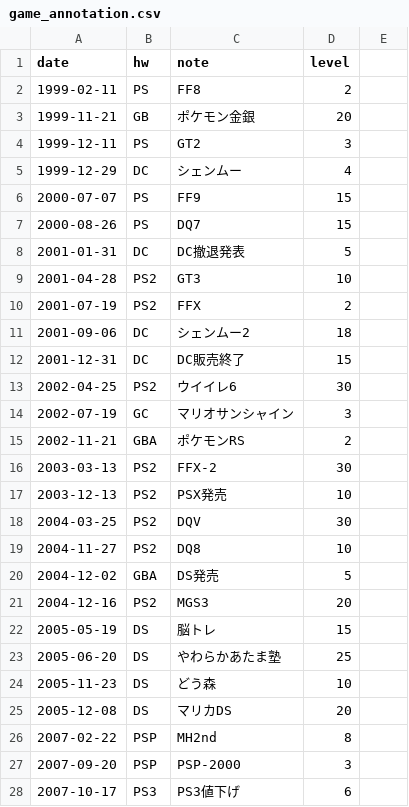
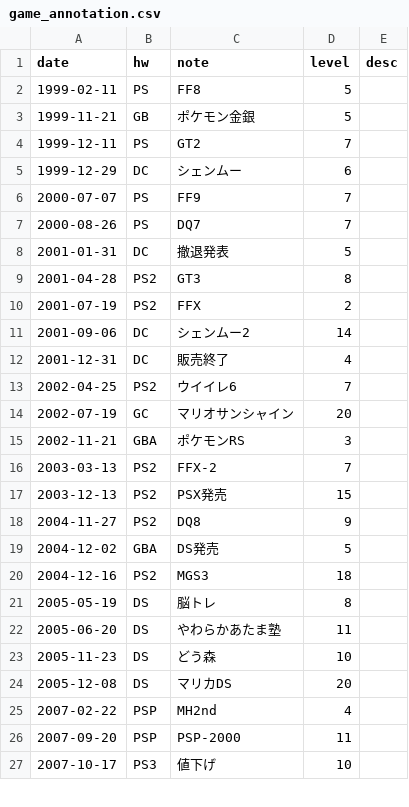
Before and after one commit to hidenden/gamedata, a CSV file: database/annotation/game_annotation.csv, drawn as a sheet; only a part is shown; the diff covers the shown part only.

Commit message:
#222 level基準の定義をlevel値の見直し

```diff
--- a/database/annotation/game_annotation.csv
+++ b/database/annotation/game_annotation.csv
@@ -1,9 +1,9 @@
-date,hw,note,level
-1999-02-11,PS,FF8,2
-1999-11-21,GB,ポケモン金銀,20
-1999-12-11,PS,GT2,3
-1999-12-29,DC,シェンムー,4
-2000-07-07,PS,FF9,15
-2000-08-26,PS,DQ7,15
-2001-01-31,DC,DC撤退発表,5
-2001-04-28,PS2,GT3,10
+date,hw,note,level,desc
+1999-02-11,PS,FF8,5,
+1999-11-21,GB,ポケモン金銀,5,
+1999-12-11,PS,GT2,7,
+1999-12-29,DC,シェンムー,6,
+2000-07-07,PS,FF9,7,
+2000-08-26,PS,DQ7,7,
+2001-01-31,DC,撤退発表,5,
+2001-04-28,PS2,GT3,8,
@@ -11,9 +11,8 @@ date,hw,note,level
-2001-09-06,DC,シェンムー2,18
-2001-12-31,DC,DC販売終了,15
-2002-04-25,PS2,ウイイレ6,30
-2002-07-19,GC,マリオサンシャイン,3
-2002-11-21,GBA,ポケモンRS,2
-2003-03-13,PS2,FFX-2,30
-2003-12-13,PS2,PSX発売,10
-2004-03-25,PS2,DQV,30
-2004-11-27,PS2,DQ8,10
+2001-09-06,DC,シェンムー2,14,
+2001-12-31,DC,販売終了,4,
+2002-04-25,PS2,ウイイレ6,7,
+2002-07-19,GC,マリオサンシャイン,20,
+2002-11-21,GBA,ポケモンRS,3,
+2003-03-13,PS2,FFX-2,7,
+2003-12-13,PS2,PSX発売,15,
+2004-11-27,PS2,DQ8,9,
@@ -21,3 +20,3 @@ date,hw,note,level
-2004-12-16,PS2,MGS3,20
-2005-05-19,DS,脳トレ,15
-2005-06-20,DS,やわらかあたま塾,25
+2004-12-16,PS2,MGS3,18,
+2005-05-19,DS,脳トレ,8,
+2005-06-20,DS,やわらかあたま塾,11,
@@ -26,3 +25,3 @@ date,hw,note,level
-2007-02-22,PSP,MH2nd,8
-2007-09-20,PSP,PSP-2000,3
-2007-10-17,PS3,PS3値下げ,6
+2007-02-22,PSP,MH2nd,4,
+2007-09-20,PSP,PSP-2000,11,
+2007-10-17,PS3,値下げ,10,
```
Also changed, not shown: 3 added rows and 146 edited cells elsewhere in this file, 2 other files.
